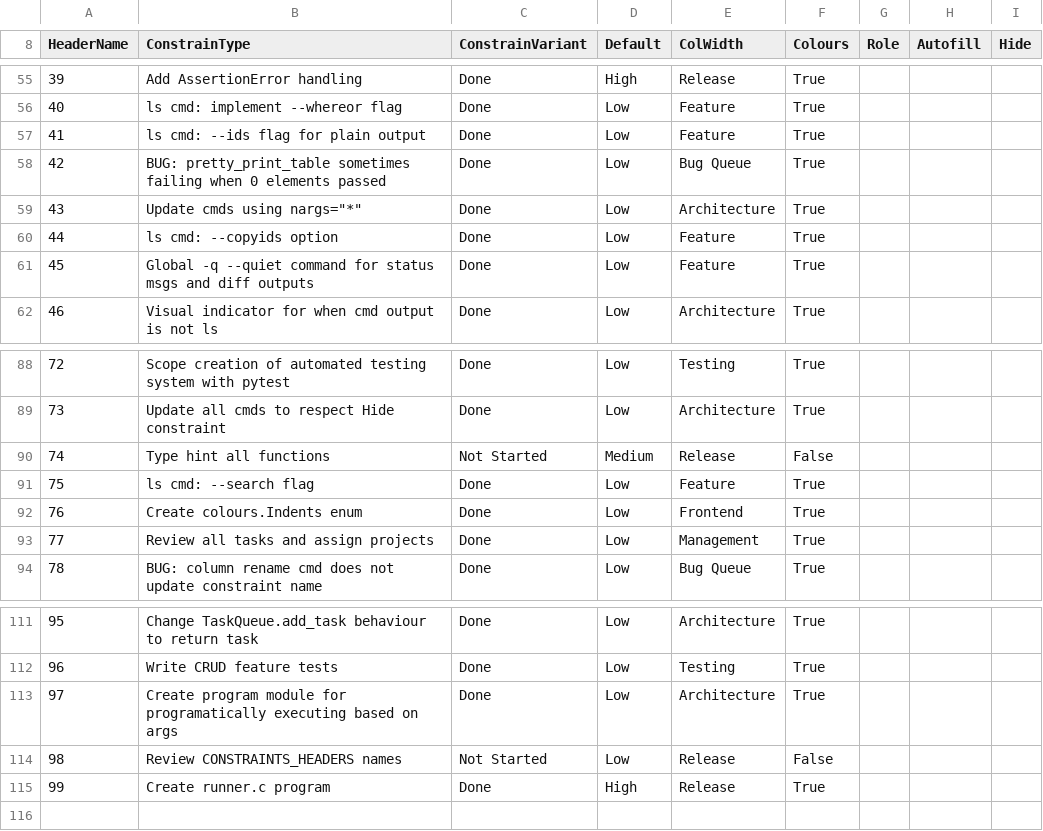
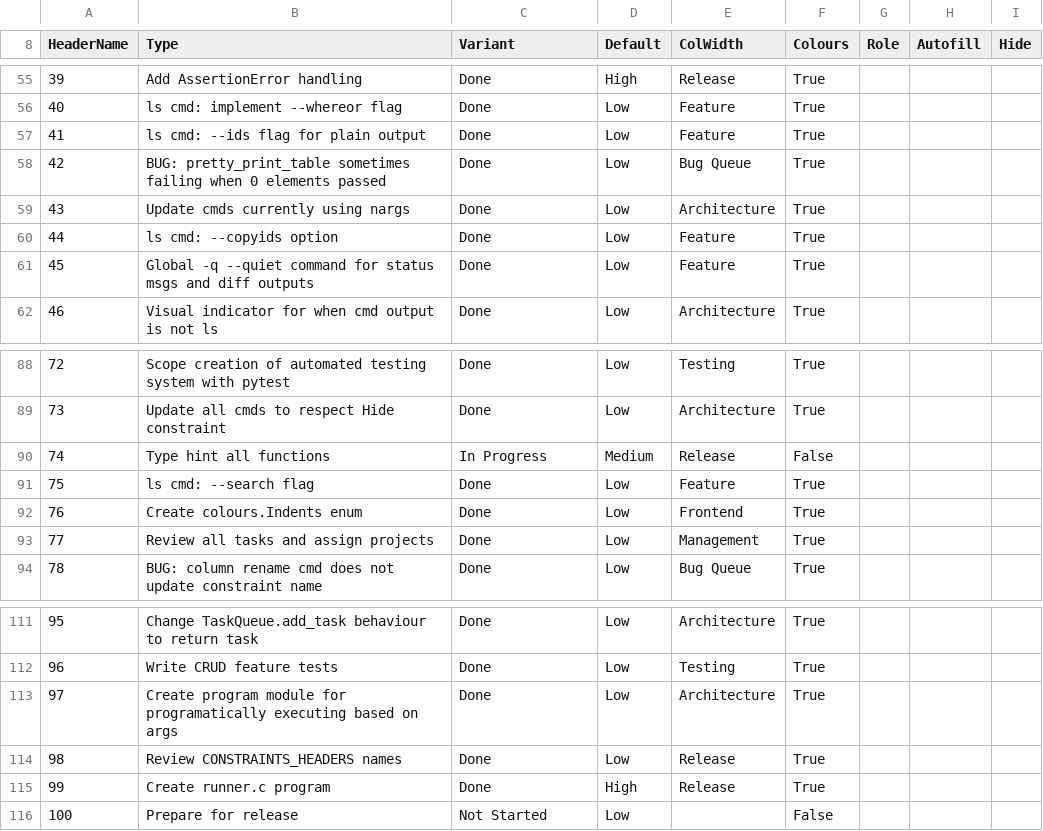
Before and after one commit to Infinnitor/tqb, a CSV file: taskqueue.csv, drawn as a sheet; only a part is shown, gaps mark what is left out; the diff names each change by its address in the sheet, - before the commit and + after, or states it on an @@ line.

Commit message:
refactored constraint headers and bugfixed runner.c

```diff
--- a/taskqueue.csv
+++ b/taskqueue.csv
-B8: ConstrainType
+B8: Type
-C8: ConstrainVariant
+C8: Variant
-B59 (Type): Update cmds using nargs="*"
+B59 (Type): Update cmds currently using nargs
-C90 (Variant): Not Started
+C90 (Variant): In Progress
-C114 (Variant): Not Started
+C114 (Variant): Done
-F114 (Colours): False
+F114 (Colours): True
+row 116: 100 | Prepare for release | Not Started | Low |  | False
```
Also changed, not shown: 5 other files.
